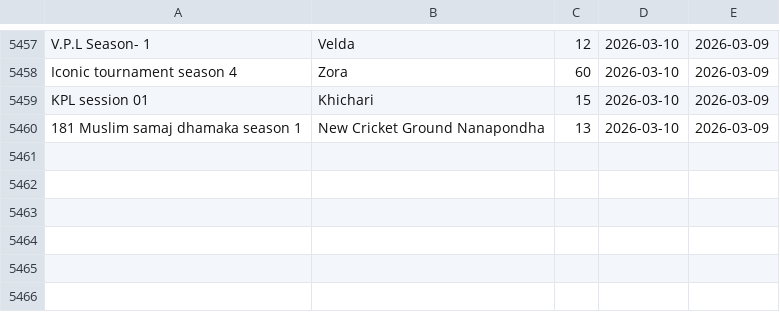
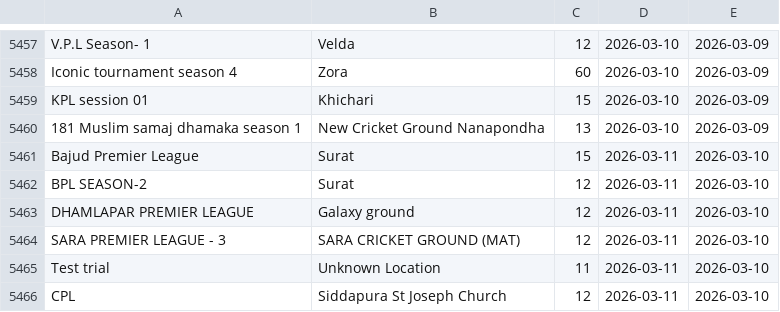
Before and after one commit to Darshilshahcricbattle/CricAuction, a CSV file: cricauction_upcoming.csv, drawn as a sheet; only a part is shown, gaps mark what is left out; the diff names each change by its address in the sheet, - before the commit and + after, or states it on an @@ line.

Commit message:
Update auction data - 2026-03-10

```diff
--- a/cricauction_upcoming.csv
+++ b/cricauction_upcoming.csv
+row 5461: Bajud Premier League | Surat | 15 | 2026-03-11 | 2026-03-10
+row 5462: BPL SEASON-2 | Surat | 12 | 2026-03-11 | 2026-03-10
+row 5463: DHAMLAPAR PREMIER LEAGUE | Galaxy ground | 12 | 2026-03-11 | 2026-03-10
+row 5464: SARA PREMIER LEAGUE - 3 | SARA CRICKET GROUND (MAT) | 12 | 2026-03-11 | 2026-03-10
+row 5465: Test trial | Unknown Location | 11 | 2026-03-11 | 2026-03-10
+row 5466: CPL | Siddapura St Joseph Church | 12 | 2026-03-11 | 2026-03-10
```
